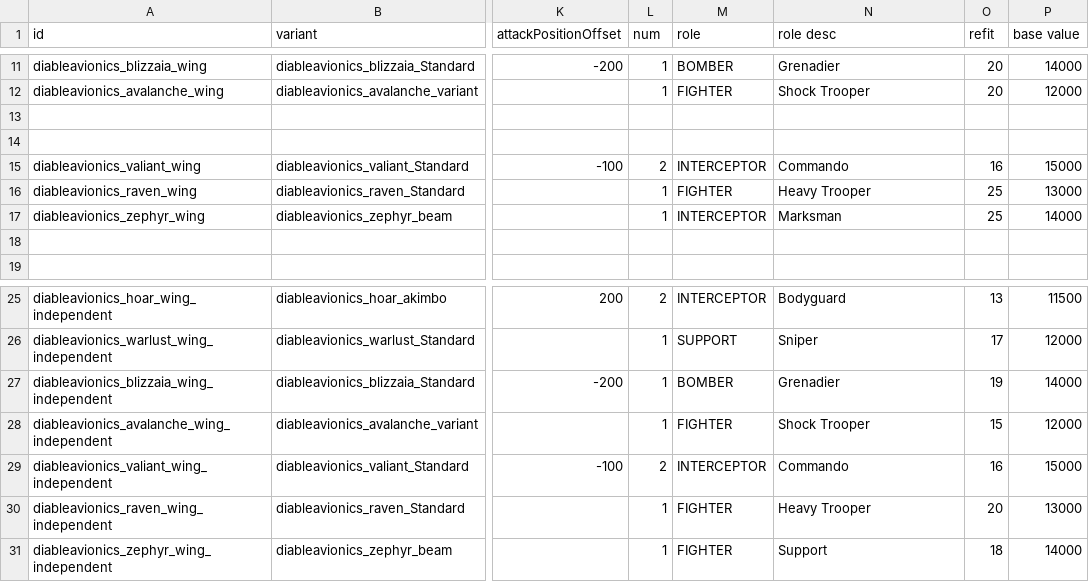
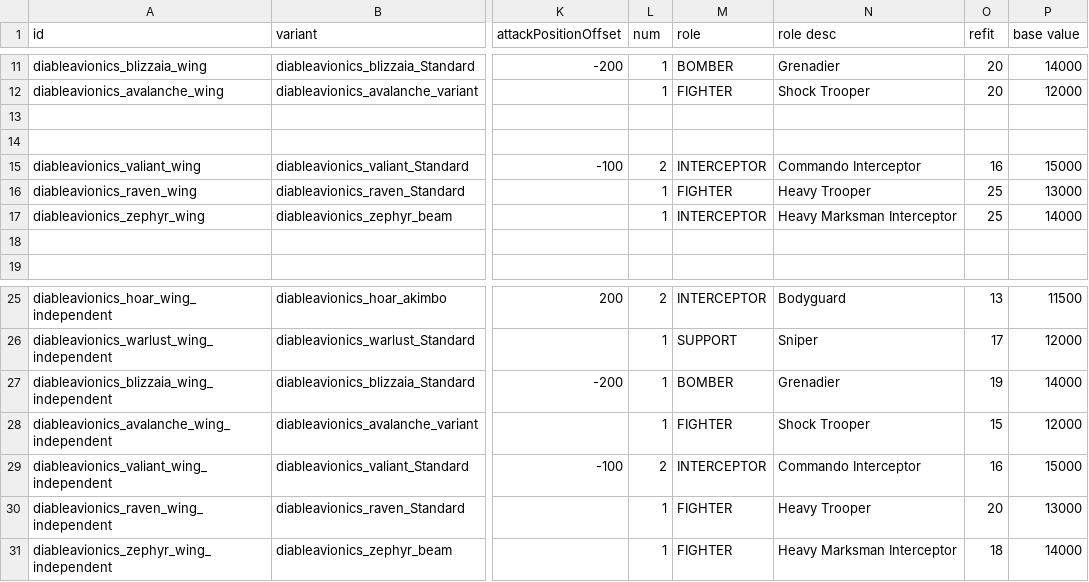
Before and after one commit to TIDAL88/diable_avionics_original_flavor, a CSV file: data/hulls/wing_data.csv, drawn as a sheet; only a part is shown, gaps mark what is left out; the diff names each change by its address in the sheet, - before the commit and + after, or states it on an @@ line.

```diff
--- a/data/hulls/wing_data.csv
+++ b/data/hulls/wing_data.csv
-N15 (role desc): Commando
+N15 (role desc): Commando Interceptor
-N17 (role desc): Marksman
+N17 (role desc): Heavy Marksman Interceptor
-N29 (role desc): Commando
+N29 (role desc): Commando Interceptor
-N31 (role desc): Support
+N31 (role desc): Heavy Marksman Interceptor
```
Also changed, not shown: data/strings/descriptions.csv, 1 other file.
